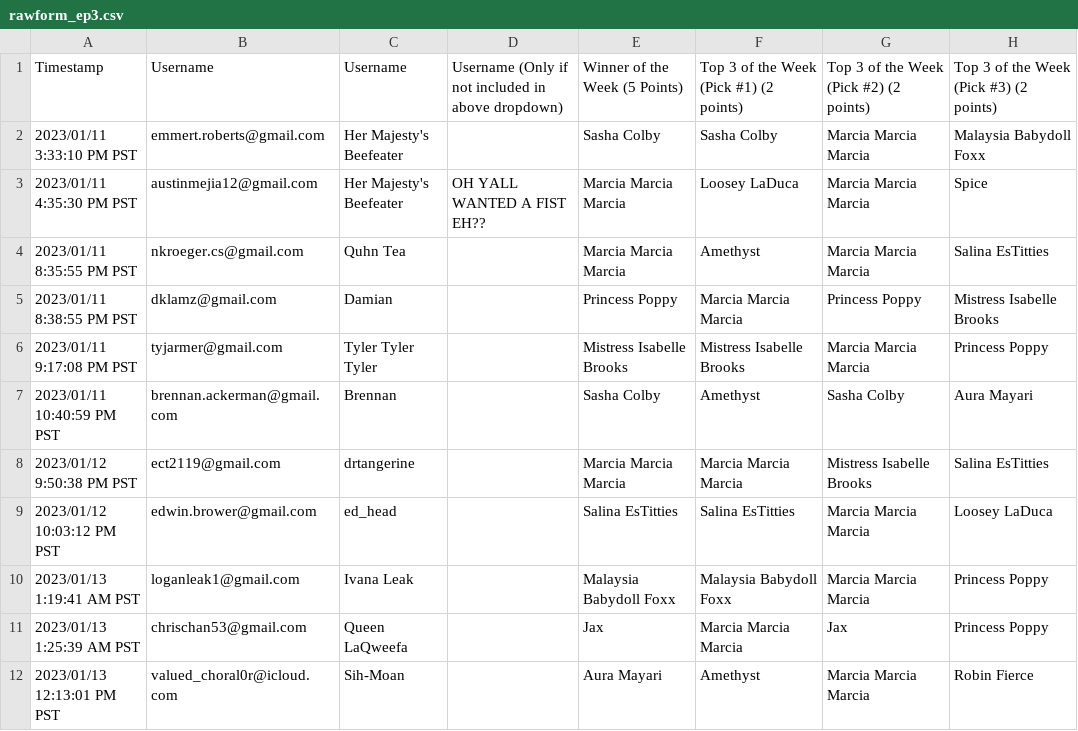
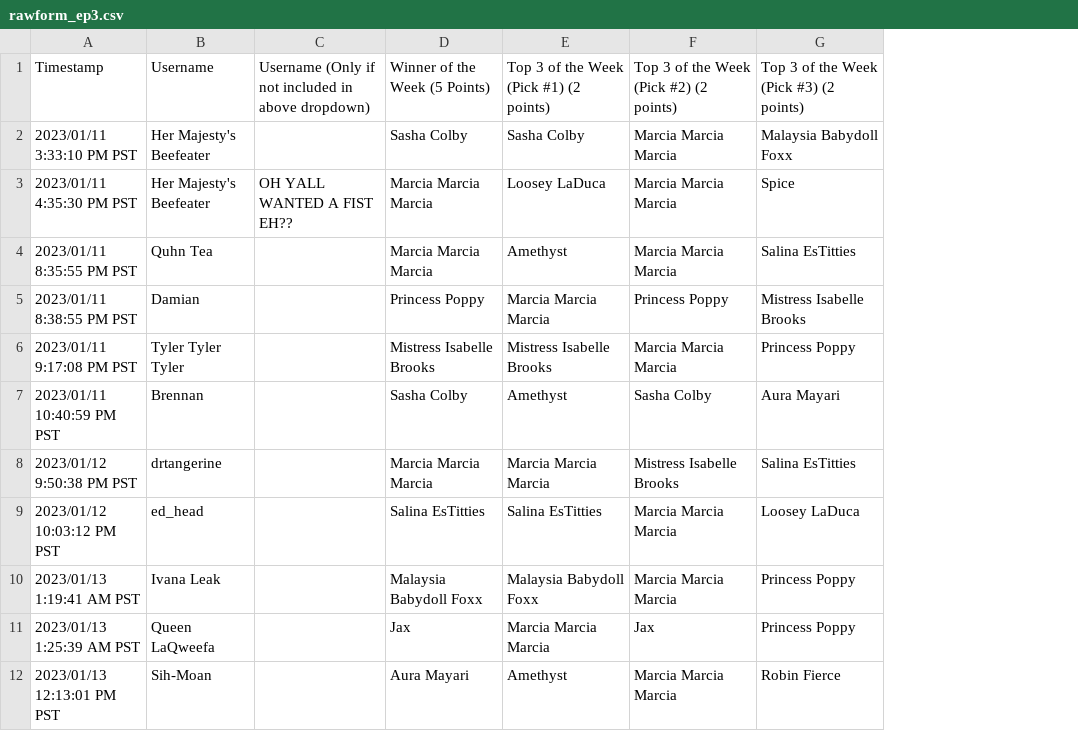
Before and after one commit to ishfulthinking/rpdr-bracket, a CSV file: test_inputs/rawform_ep3.csv, drawn as a sheet; only a part is shown; the diff names each change by its address in the sheet, - before the commit and + after, or states it on an @@ line.

```diff
--- a/test_inputs/rawform_ep3.csv
+++ b/test_inputs/rawform_ep3.csv
-column B, rows 1-12: Username | emmert.roberts@gmail.com | austinmejia12@gmail.com | nkroeger.cs@gmail.com | dklamz@gmail.com | tyjarmer@gmail.com | brennan.ackerman@gmail.com | ect2119@gmail.com | edwin.brower@gmail.com | loganleak1@gmail.com | chrischan53@gmail.com | valued_choral0r@icloud.com
```
Also changed, not shown: test_inputs/rawbracket_ep1_e2.csv, 11 other files.
